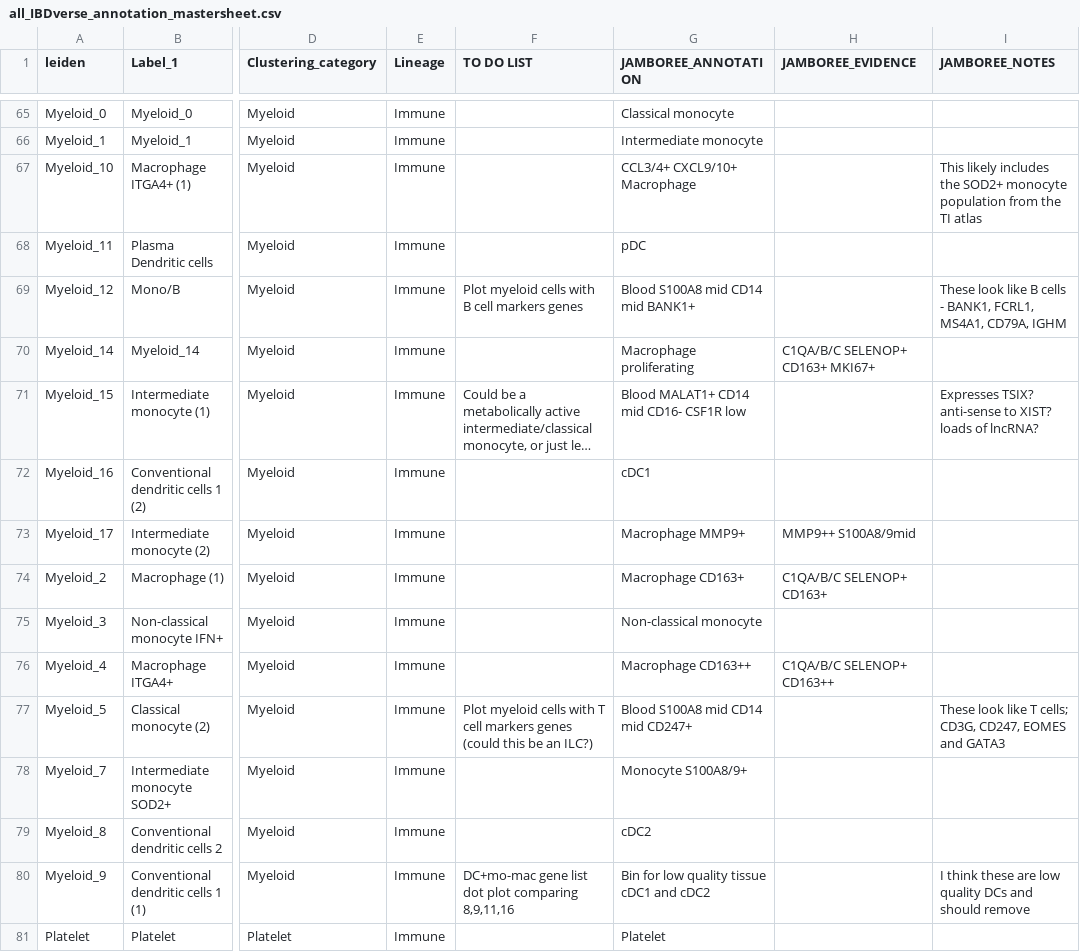
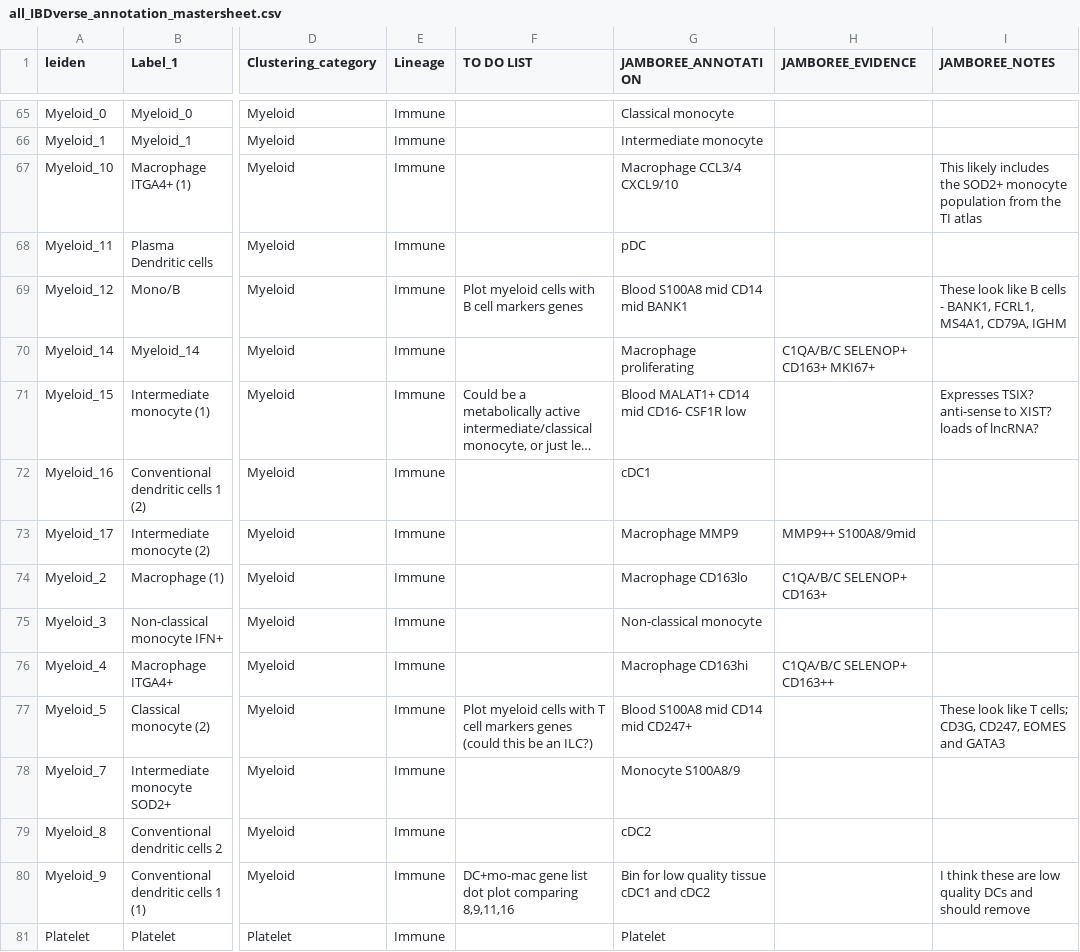
Before and after one commit to andersonlab/IBDVerse-sc-eQTL-code, a CSV file: data/all_IBDverse_annotation_mastersheet.csv, drawn as a sheet; only a part is shown, gaps mark what is left out; long unchanged cells end in …; the diff covers the shown part only; the diff names each change by its address in the sheet, - before the commit and + after, or states it on an @@ line.

Commit message:
Update all_IBDverse_annotation_mastersheet.csv
Update all_IBDverse_annotation_mastersheet.csv: No '+' and general tidying up/unifying names

Co-authored-by: Tobi Alegbe <alegbe@ebi.ac.uk>

```diff
--- a/data/all_IBDverse_annotation_mastersheet.csv
+++ b/data/all_IBDverse_annotation_mastersheet.csv
-G67 (JAMBOREE_ANNOTATION): CCL3/4+ CXCL9/10+ Macrophage
+G67 (JAMBOREE_ANNOTATION): Macrophage CCL3/4 CXCL9/10
-G69 (JAMBOREE_ANNOTATION): Blood S100A8 mid CD14 mid BANK1+
+G69 (JAMBOREE_ANNOTATION): Blood S100A8 mid CD14 mid BANK1
-G73 (JAMBOREE_ANNOTATION): Macrophage MMP9+
+G73 (JAMBOREE_ANNOTATION): Macrophage MMP9
-G74 (JAMBOREE_ANNOTATION): Macrophage CD163+
+G74 (JAMBOREE_ANNOTATION): Macrophage CD163lo
-G76 (JAMBOREE_ANNOTATION): Macrophage CD163++
+G76 (JAMBOREE_ANNOTATION): Macrophage CD163hi
-G78 (JAMBOREE_ANNOTATION): Monocyte S100A8/9+
+G78 (JAMBOREE_ANNOTATION): Monocyte S100A8/9
```
Also changed, not shown: 54 edited cells elsewhere in this file.
